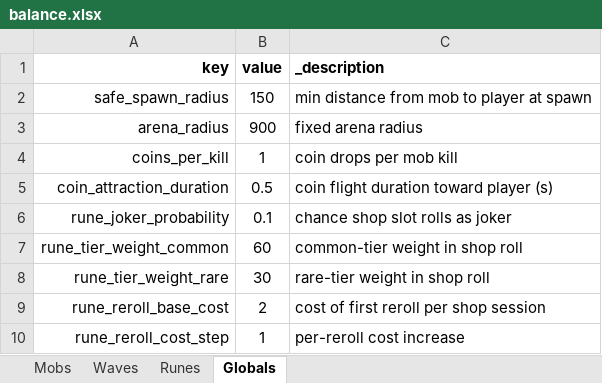
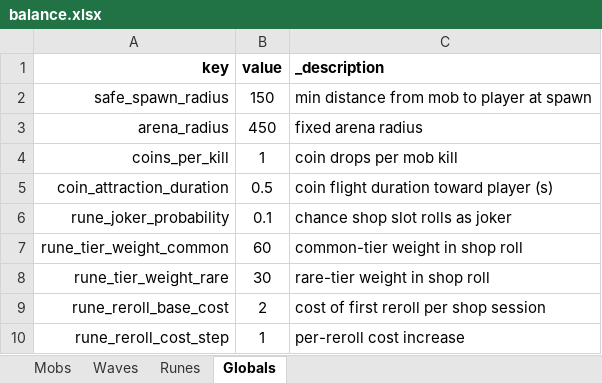
Before and after one commit to YuriyVotintsev/MagicCraftBevy, an Excel workbook: assets/balance.xlsx, sheet Globals, drawn as a sheet; values as stored, in another font and other column widths than the file's, no borders; the diff names each change by its address in the sheet, - before the commit and + after, or states it on an @@ line.

```diff
--- a/assets/balance.xlsx (sheet Globals)
+++ b/assets/balance.xlsx (sheet Globals)
-B3 (value): 900
+B3 (value): 450
```
Also changed, not shown: sheet Waves, sheet Mobs, 7 other files.
